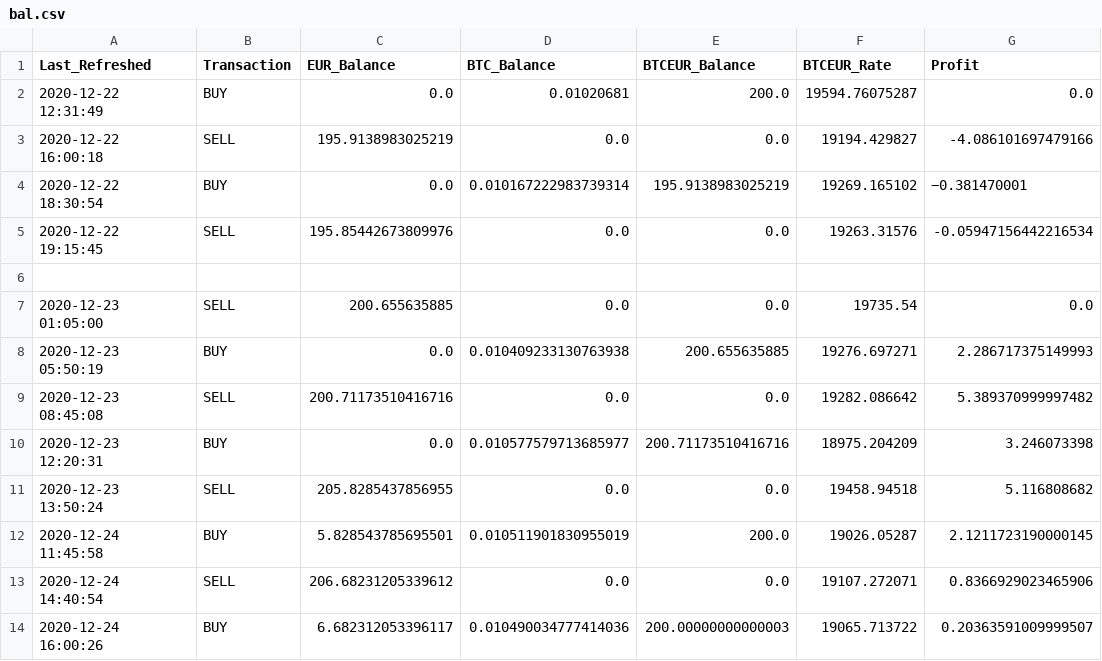
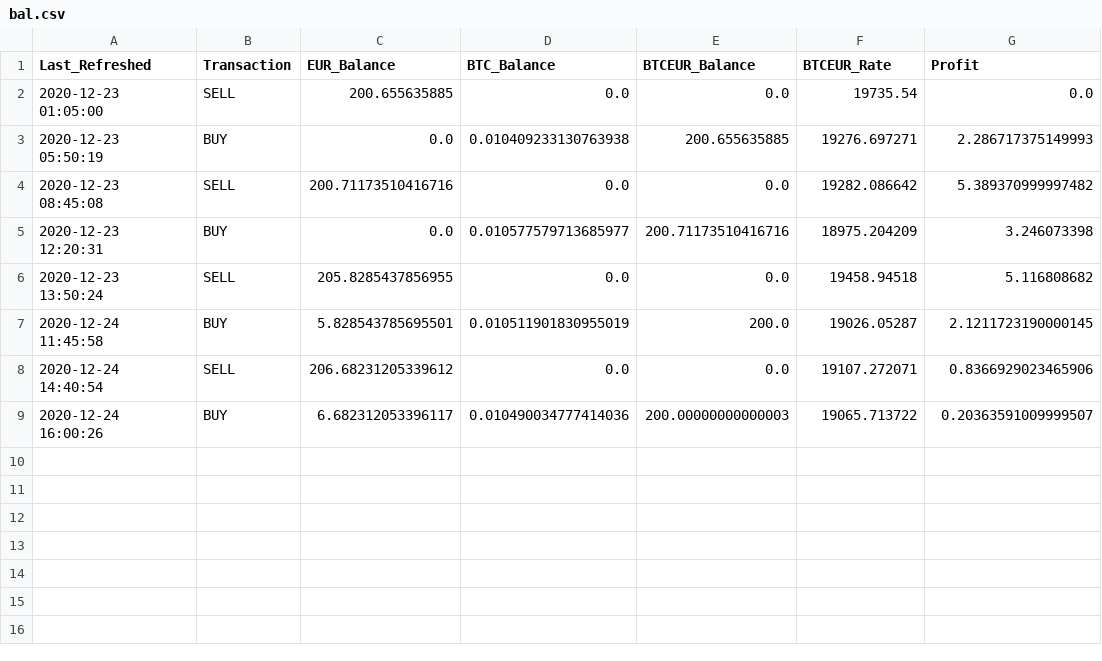
Before and after one commit to plosi/tradingBOT, a CSV file: bal.csv, drawn as a sheet; the diff names each change by its address in the sheet, - before the commit and + after, or states it on an @@ line.

Commit message:
Update bal.csv

```diff
--- a/bal.csv
+++ b/bal.csv
-row 2: 2020-12-22 12:31:49 | BUY | 0.0 | 0.01020681 | 200.0 | 19594.76075287 | 0.0
-row 3: 2020-12-22 16:00:18 | SELL | 195.9138983025219 | 0.0 | 0.0 | 19194.429827 | -4.086101697479166
-row 4: 2020-12-22 18:30:54 | BUY | 0.0 | 0.010167222983739314 | 195.9138983025219 | 19269.165102 | −0.381470001
-row 5: 2020-12-22 19:15:45 | SELL | 195.85442673809976 | 0.0 | 0.0 | 19263.31576 | -0.05947156442216534
-row 6: (empty)
```
